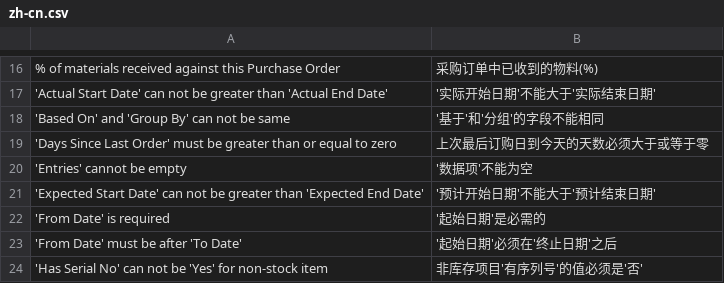
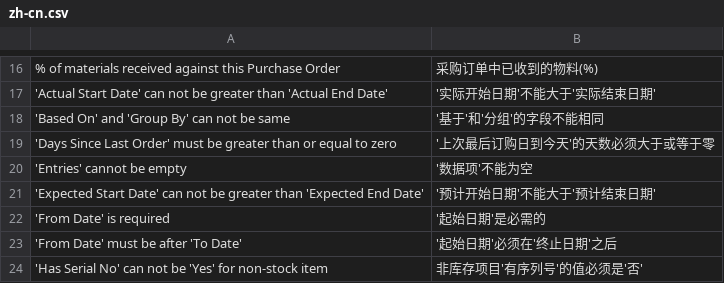
Before and after one commit to 81552433qqcom/EBChanges, a CSV file: erpnext/erpnext/translations/zh-cn.csv, drawn as a sheet; only a part is shown, gaps mark what is left out.

Commit message:
line 19 modification

```diff
--- a/erpnext/erpnext/translations/zh-cn.csv
+++ b/erpnext/erpnext/translations/zh-cn.csv
@@ -18,3 +18,3 @@
 'Based On' and 'Group By' can not be same,'基于'和'分组'的字段不能相同
-'Days Since Last Order' must be greater than or equal to zero,"上次最后订购日到今天"的天数必须大于或等于零
+'Days Since Last Order' must be greater than or equal to zero,'上次最后订购日到今天'的天数必须大于或等于零
 'Entries' cannot be empty,'数据项'不能为空
```
